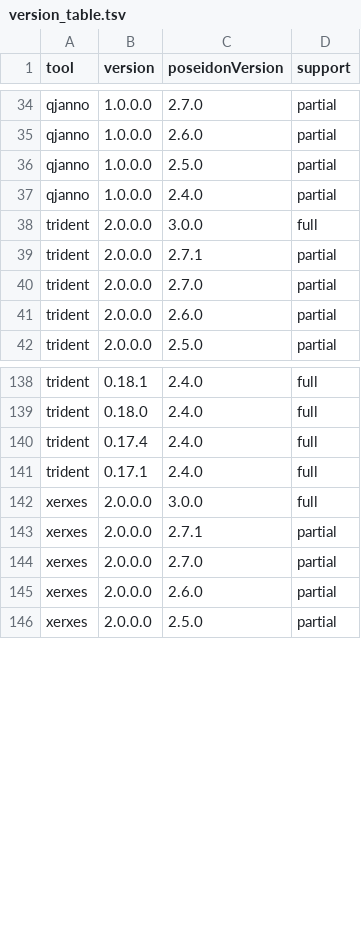
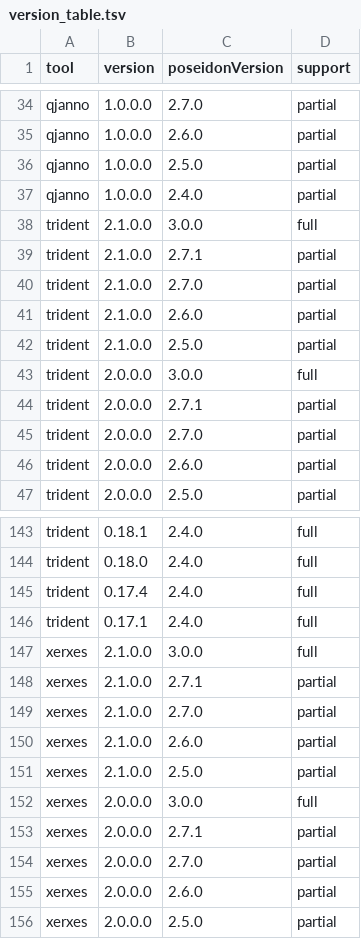
Before and after one commit to poseidon-framework/poseidon-framework.github.io, a TSV file: version_table.tsv, drawn as a sheet; only a part is shown, gaps mark what is left out.

Commit message:
update of trident and xerxes documentation

```diff
--- a/version_table.tsv
+++ b/version_table.tsv
@@ -37,2 +37,7 @@ qjanno	1.0.0.0	2.5.0	partial
 qjanno	1.0.0.0	2.4.0	partial
+trident	2.1.0.0	3.0.0	full
+trident	2.1.0.0	2.7.1	partial
+trident	2.1.0.0	2.7.0	partial
+trident	2.1.0.0	2.6.0	partial
+trident	2.1.0.0	2.5.0	partial
 trident	2.0.0.0	3.0.0	full
@@ -141,2 +146,7 @@ trident	0.17.4	2.4.0	full
 trident	0.17.1	2.4.0	full
+xerxes	2.1.0.0	3.0.0	full
+xerxes	2.1.0.0	2.7.1	partial
+xerxes	2.1.0.0	2.7.0	partial
+xerxes	2.1.0.0	2.6.0	partial
+xerxes	2.1.0.0	2.5.0	partial
 xerxes	2.0.0.0	3.0.0	full
```
Also changed, not shown: pdf_conversion/pdf_conversion_list.tsv, 2 other files.
